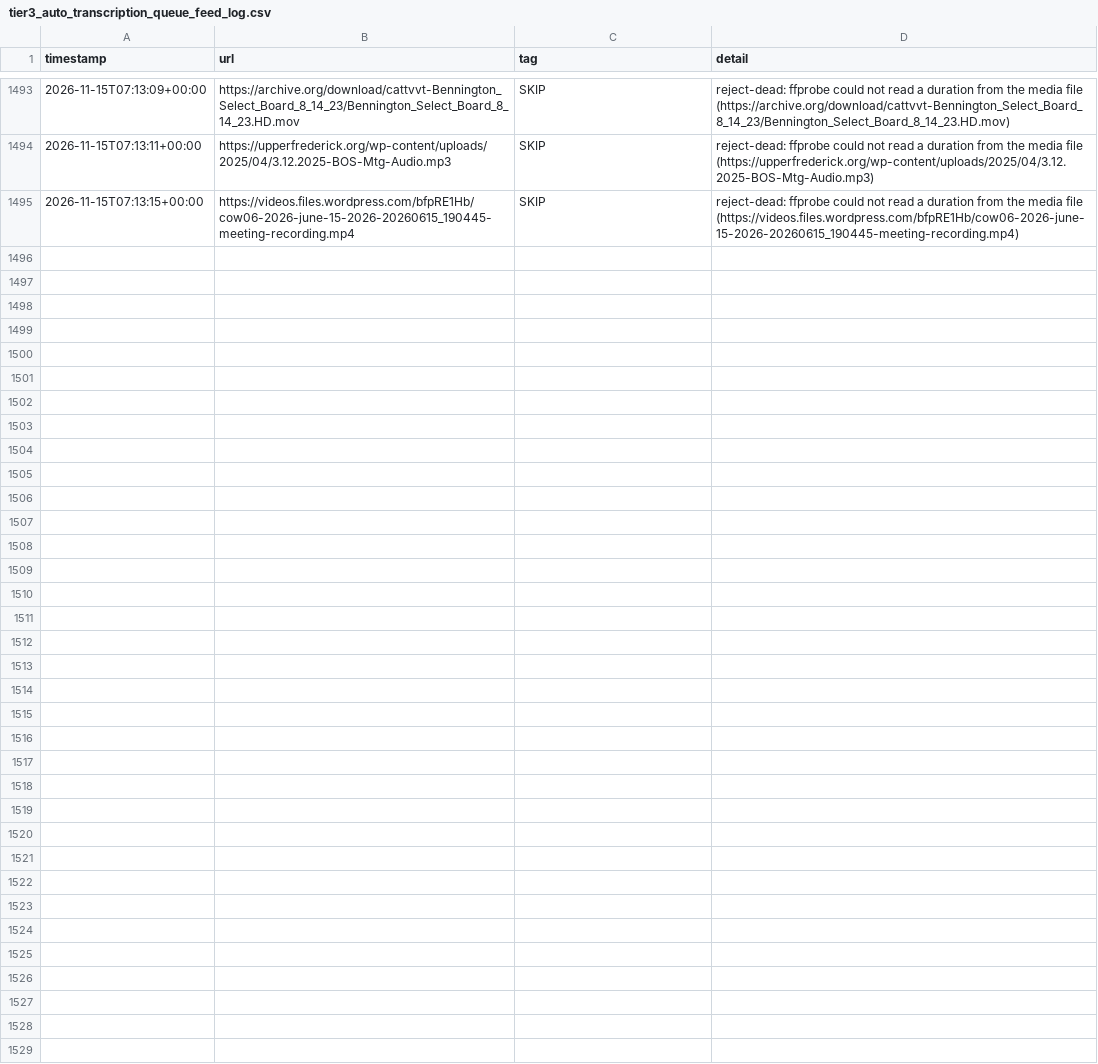
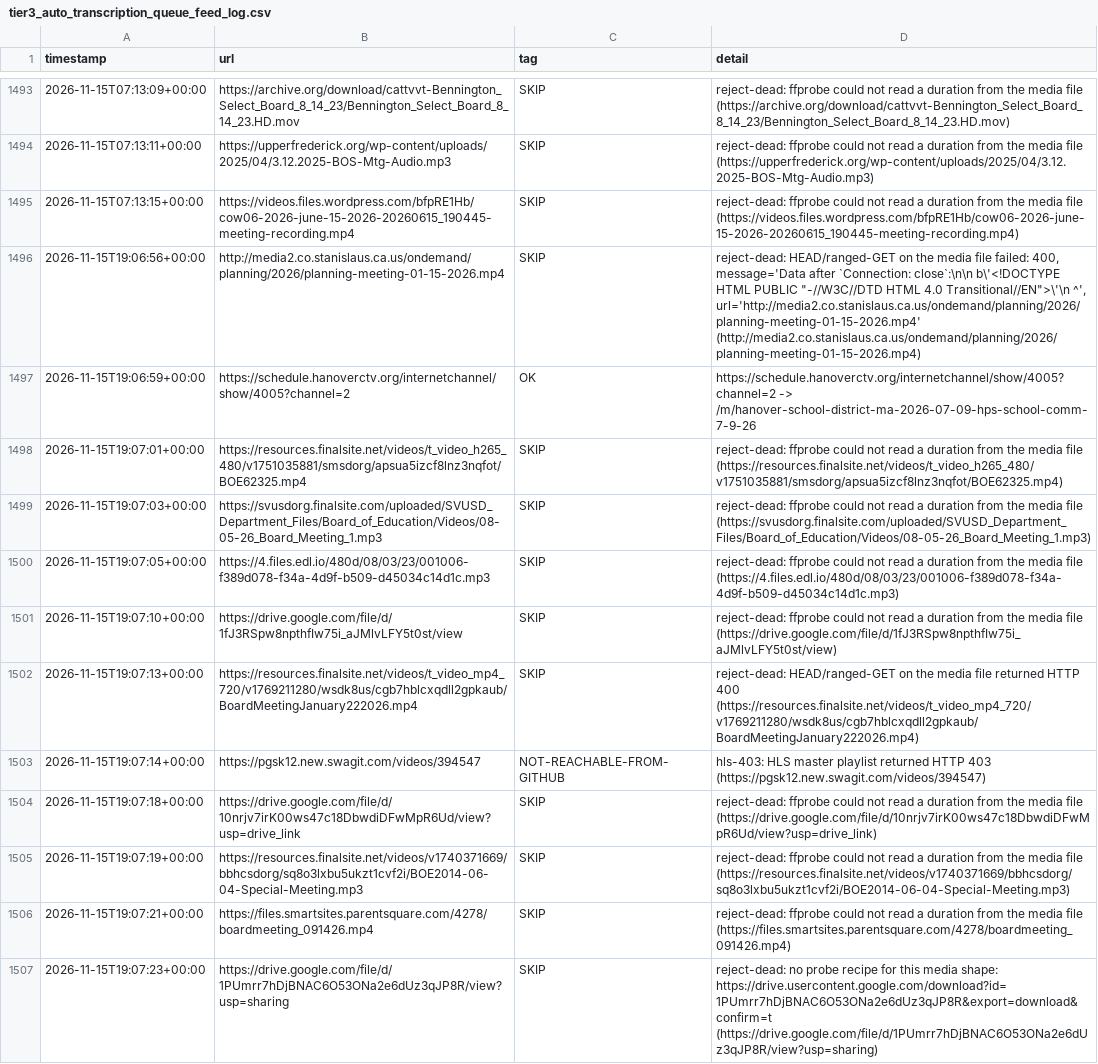
Before and after one commit to mroconnell/rtr-deeplink, a CSV file: scripts/tier3_auto_transcription_queue_feed_log.csv, drawn as a sheet; only a part is shown, gaps mark what is left out; the diff names each change by its address in the sheet, - before the commit and + after, or states it on an @@ line.

Commit message:
Advance tier 3 auto-transcription queue and probe sidecar (#2171)
Co-authored-by: github-actions[bot] <github-actions[bot]@users.noreply.github.com>

```diff
--- a/scripts/tier3_auto_transcription_queue_feed_log.csv
+++ b/scripts/tier3_auto_transcription_queue_feed_log.csv
+row 1496: 2026-11-15T19:06:56+00:00 | http://media2.co.stanislaus.ca.us/ondemand/planning/2026/planning-meeting-01-15-2026.mp4 | SKIP | reject-dead: HEAD/ranged-GET on the media file failed: 400, message='Data after `Connection: close`:\n\n b\'<!DOCTYPE HTML PUBLIC "-//W3C//DTD HTML 4.0 Transitional//EN">\'\n ^', url='http://media2.co.stanislaus.ca.us/ondemand/planning/2026/planning-meeting-01-15-2026.mp4' (http://media2.co.stanislaus.ca.us/ondemand/planning/2026/planning-meeting-01-15-2026.mp4)
+row 1497: 2026-11-15T19:06:59+00:00 | https://schedule.hanoverctv.org/internetchannel/show/4005?channel=2 | OK | https://schedule.hanoverctv.org/internetchannel/show/4005?channel=2 -> /m/hanover-school-district-ma-2026-07-09-hps-school-comm-7-9-26
+row 1498: 2026-11-15T19:07:01+00:00 | https://resources.finalsite.net/videos/t_video_h265_480/v1751035881/smsdorg/apsua5izcf8lnz3nqfot/BOE62325.mp4 | SKIP | reject-dead: ffprobe could not read a duration from the media file (https://resources.finalsite.net/videos/t_video_h265_480/v1751035881/smsdorg/apsua5izcf8lnz3nqfot/BOE62325.mp4)
+row 1499: 2026-11-15T19:07:03+00:00 | https://svusdorg.finalsite.com/uploaded/SVUSD_Department_Files/Board_of_Education/Videos/08-05-26_Board_Meeting_1.mp3 | SKIP | reject-dead: ffprobe could not read a duration from the media file (https://svusdorg.finalsite.com/uploaded/SVUSD_Department_Files/Board_of_Education/Videos/08-05-26_Board_Meeting_1.mp3)
+row 1500: 2026-11-15T19:07:05+00:00 | https://4.files.edl.io/480d/08/03/23/001006-f389d078-f34a-4d9f-b509-d45034c14d1c.mp3 | SKIP | reject-dead: ffprobe could not read a duration from the media file (https://4.files.edl.io/480d/08/03/23/001006-f389d078-f34a-4d9f-b509-d45034c14d1c.mp3)
+row 1501: 2026-11-15T19:07:10+00:00 | https://drive.google.com/file/d/1fJ3RSpw8npthfIw75i_aJMlvLFY5t0st/view | SKIP | reject-dead: ffprobe could not read a duration from the media file (https://drive.google.com/file/d/1fJ3RSpw8npthfIw75i_aJMlvLFY5t0st/view)
+row 1502: 2026-11-15T19:07:13+00:00 | https://resources.finalsite.net/videos/t_video_mp4_720/v1769211280/wsdk8us/cgb7hblcxqdll2gpkaub/BoardMeetingJanuary222026.mp4 | SKIP | reject-dead: HEAD/ranged-GET on the media file returned HTTP 400 (https://resources.finalsite.net/videos/t_video_mp4_720/v1769211280/wsdk8us/cgb7hblcxqdll2gpkaub/BoardMeetingJanuary222026.mp4)
+row 1503: 2026-11-15T19:07:14+00:00 | https://pgsk12.new.swagit.com/videos/394547 | NOT-REACHABLE-FROM-GITHUB | hls-403: HLS master playlist returned HTTP 403 (https://pgsk12.new.swagit.com/videos/394547)
+row 1504: 2026-11-15T19:07:18+00:00 | https://drive.google.com/file/d/10nrjv7irK00ws47c18DbwdiDFwMpR6Ud/view?usp=drive_link | SKIP | reject-dead: ffprobe could not read a duration from the media file (https://drive.google.com/file/d/10nrjv7irK00ws47c18DbwdiDFwMpR6Ud/view?usp=drive_link)
+row 1505: 2026-11-15T19:07:19+00:00 | https://resources.finalsite.net/videos/v1740371669/bbhcsdorg/sq8o3lxbu5ukzt1cvf2i/BOE2014-06-04-Special-Meeting.mp3 | SKIP | reject-dead: ffprobe could not read a duration from the media file (https://resources.finalsite.net/videos/v1740371669/bbhcsdorg/sq8o3lxbu5ukzt1cvf2i/BOE2014-06-04-Special-Meeting.mp3)
+row 1506: 2026-11-15T19:07:21+00:00 | https://files.smartsites.parentsquare.com/4278/boardmeeting_091426.mp4 | SKIP | reject-dead: ffprobe could not read a duration from the media file (https://files.smartsites.parentsquare.com/4278/boardmeeting_091426.mp4)
+row 1507: 2026-11-15T19:07:23+00:00 | https://drive.google.com/file/d/1PUmrr7hDjBNAC6O53ONa2e6dUz3qJP8R/view?usp=sharing | SKIP | reject-dead: no probe recipe for this media shape: https://drive.usercontent.google.com/download?id=1PUmrr7hDjBNAC6O53ONa2e6dUz3qJP8R&export=download&confirm=t (https://drive.google.com/file/d/1PUmrr7hDjBNAC6O53ONa2e6dUz3qJP8R/view?usp=sharing)
```
Also changed, not shown: 2 other files.
